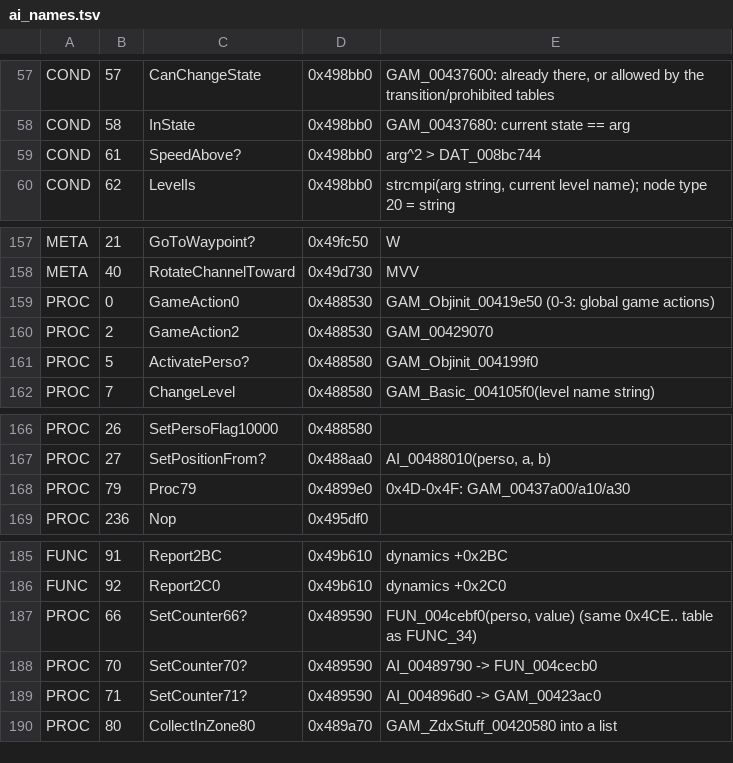
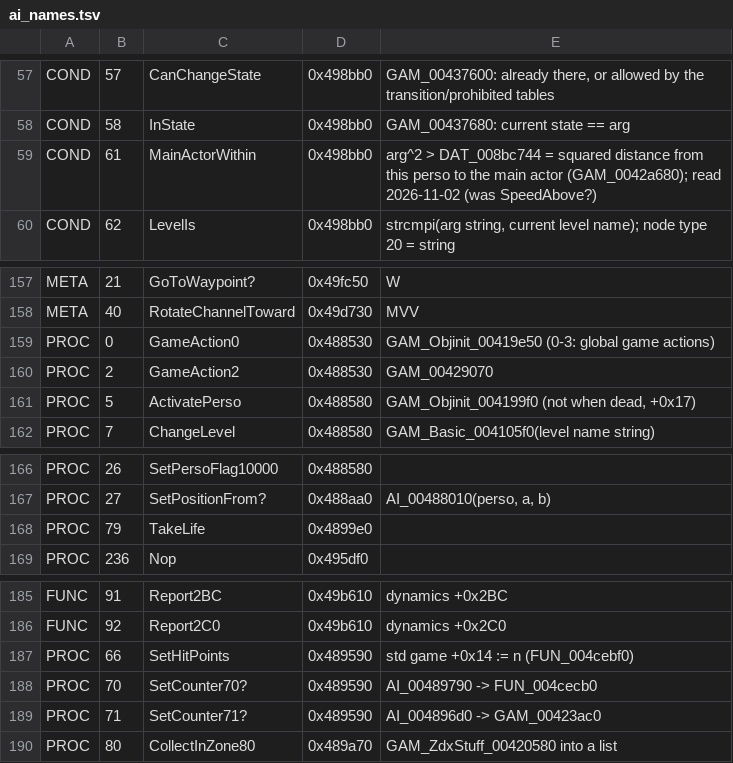
Before and after one commit to seco560/OpenTonic, a TSV file: tools/exe/ai_names.tsv, drawn as a sheet; only a part is shown, gaps mark what is left out; the diff covers the shown part only.

```diff
--- a/tools/exe/ai_names.tsv
+++ b/tools/exe/ai_names.tsv
@@ -58,3 +58,3 @@ COND	57	CanChangeState	0x498bb0	GAM_00437600: already there, or allowed by the t
 COND	58	InState	0x498bb0	GAM_00437680: current state == arg
-COND	61	SpeedAbove?	0x498bb0	arg^2 > DAT_008bc744
+COND	61	MainActorWithin	0x498bb0	arg^2 > DAT_008bc744 = squared distance from this perso to the main actor (GAM_0042a680); read 2026-11-02 (was SpeedAbove?)
 COND	62	LevelIs	0x498bb0	strcmpi(arg string, current level name); node type 20 = string
@@ -160,3 +160,3 @@ PROC	0	GameAction0	0x488530	GAM_Objinit_00419e50 (0-3: global game actions)
 PROC	2	GameAction2	0x488530	GAM_00429070
-PROC	5	ActivatePerso?	0x488580	GAM_Objinit_004199f0
+PROC	5	ActivatePerso	0x488580	GAM_Objinit_004199f0 (not when dead, +0x17)
 PROC	7	ChangeLevel	0x488580	GAM_Basic_004105f0(level name string)
@@ -167,3 +167,3 @@ PROC	26	SetPersoFlag10000	0x488580
 PROC	27	SetPositionFrom?	0x488aa0	AI_00488010(perso, a, b)
-PROC	79	Proc79	0x4899e0	0x4D-0x4F: GAM_00437a00/a10/a30
+PROC	79	TakeLife	0x4899e0
 PROC	236	Nop	0x495df0
@@ -186,3 +186,3 @@ FUNC	91	Report2BC	0x49b610	dynamics +0x2BC
 FUNC	92	Report2C0	0x49b610	dynamics +0x2C0
-PROC	66	SetCounter66?	0x489590	FUN_004cebf0(perso, value) (same 0x4CE.. table as FUNC_34)
+PROC	66	SetHitPoints	0x489590	std game +0x14 := n (FUN_004cebf0)
 PROC	70	SetCounter70?	0x489590	AI_00489790 -> FUN_004cecb0
```
Also changed, not shown: 27 added rows elsewhere in this file, 24 other files.
